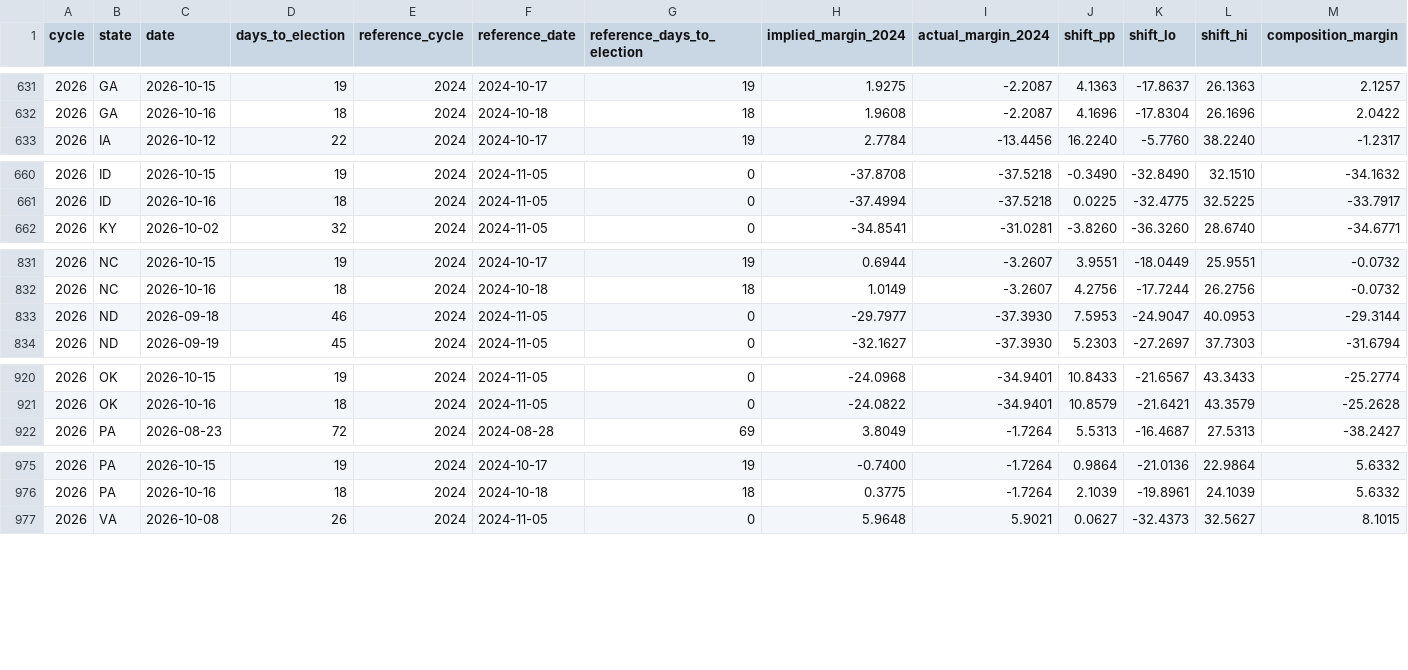
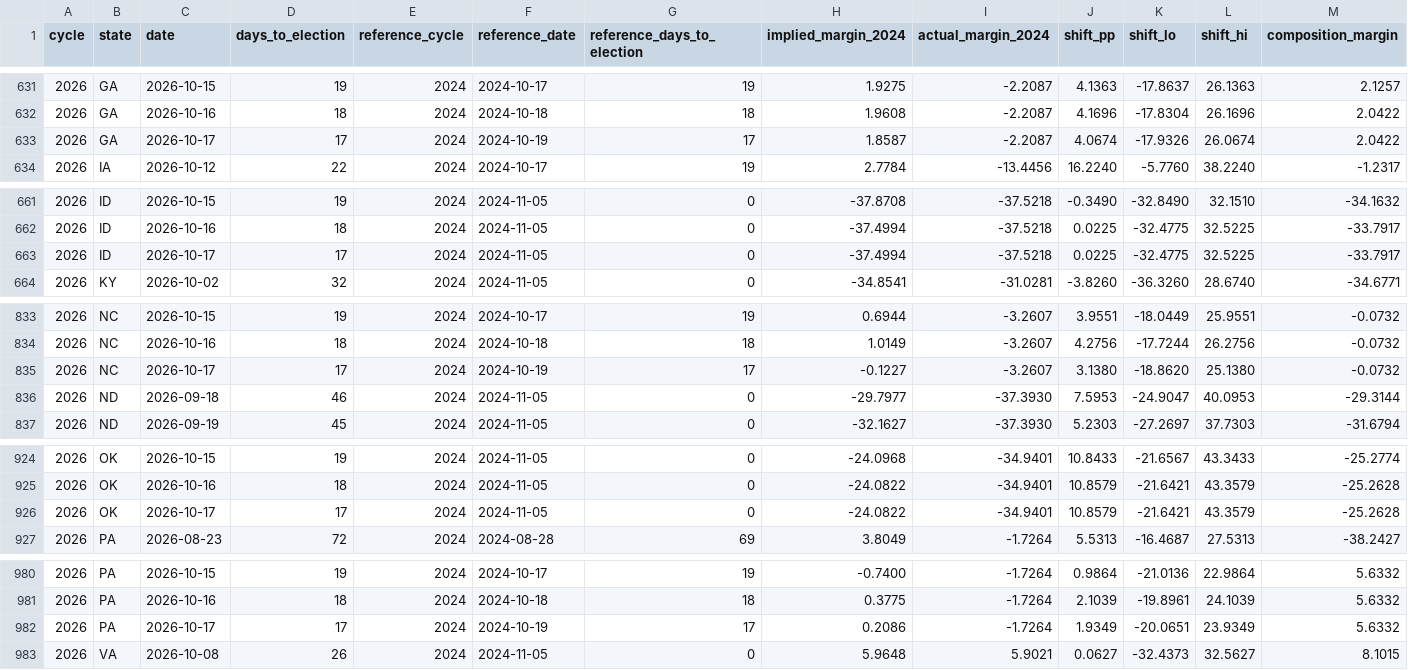
Before and after one commit to ElectIndex/26_early_vote, a CSV file: output/counterfactual.csv, drawn as a sheet; only a part is shown, gaps mark what is left out; rows hold the shown columns only; the diff covers the shown part only; the diff names each change by its address in the sheet, - before the commit and + after, or states it on an @@ line.

```diff
--- a/output/counterfactual.csv
+++ b/output/counterfactual.csv
+row 633: 2026 | GA | 2026-10-17 | 17 | 2024 | 2024-10-19 | 17 | 1.8587 | -2.2087 | 4.0674 | -17.9326 | 26.0674 | 2.0422
+row 663: 2026 | ID | 2026-10-17 | 17 | 2024 | 2024-11-05 | 0 | -37.4994 | -37.5218 | 0.0225 | -32.4775 | 32.5225 | -33.7917
+row 835: 2026 | NC | 2026-10-17 | 17 | 2024 | 2024-10-19 | 17 | -0.1227 | -3.2607 | 3.1380 | -18.8620 | 25.1380 | -0.0732
+row 926: 2026 | OK | 2026-10-17 | 17 | 2024 | 2024-11-05 | 0 | -24.0822 | -34.9401 | 10.8579 | -21.6421 | 43.3579 | -25.2628
+row 982: 2026 | PA | 2026-10-17 | 17 | 2024 | 2024-10-19 | 17 | 0.2086 | -1.7264 | 1.9349 | -20.0651 | 23.9349 | 5.6332
```
Also changed, not shown: 1 added row elsewhere in this file, output/counties/id.csv, output/counties/nd.csv, 25 other files.
